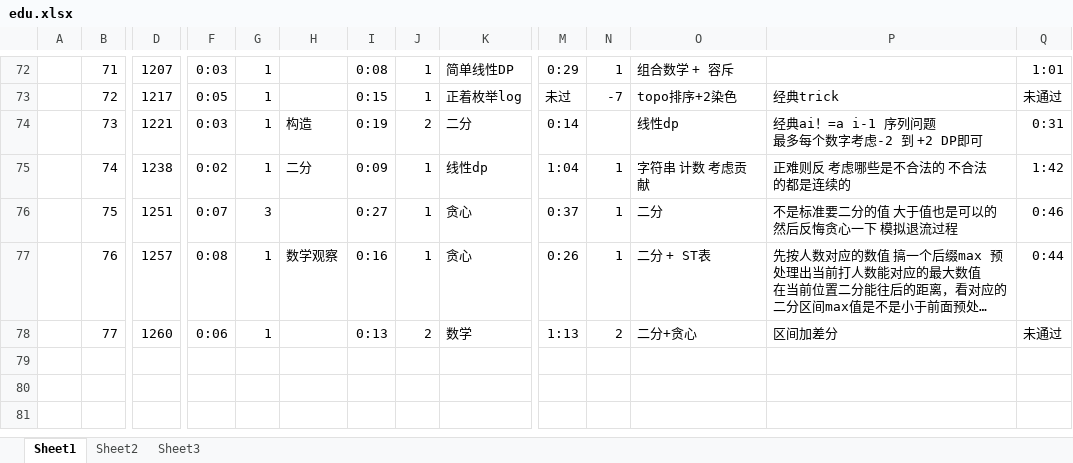
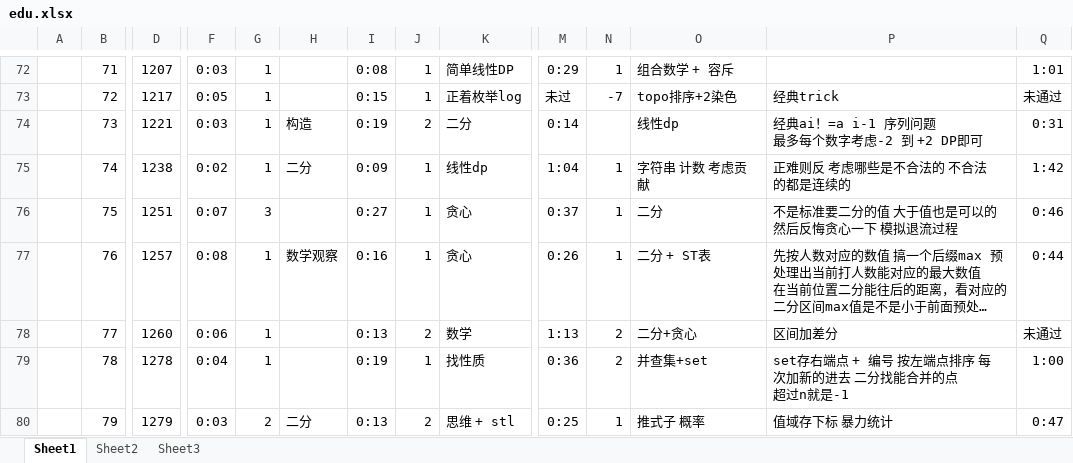
Before and after one commit to DDLC-Monika/Codeforces-code, an Excel workbook: edu.xlsx, sheet Sheet1, drawn as a sheet; only a part is shown, gaps mark what is left out; long unchanged cells end in …; values as stored, in another font and other column widths than the file's, no borders; rows hold the shown columns only; ↵ is a line break in a cell; the diff names each change by its address in the sheet, - before the commit and + after, or states it on an @@ line.

Commit message:
Add files via upload

```diff
--- a/edu.xlsx (sheet Sheet1)
+++ b/edu.xlsx (sheet Sheet1)
+row 79:  | 78 | 1278 | 0:04 | 1 |  | 0:19 | 1 | 找性质 | 0:36 | 2 | 并查集+set | set存右端点 + 编号 按左端点排序 每次加新的进去 二分找能合并的点 ↵ 超过n就是-1 | 1:00
+row 80:  | 79 | 1279 | 0:03 | 2 | 二分 | 0:13 | 2 | 思维 + stl | 0:25 | 1 | 推式子 概率 | 值域存下标 暴力统计 | 0:47
```
